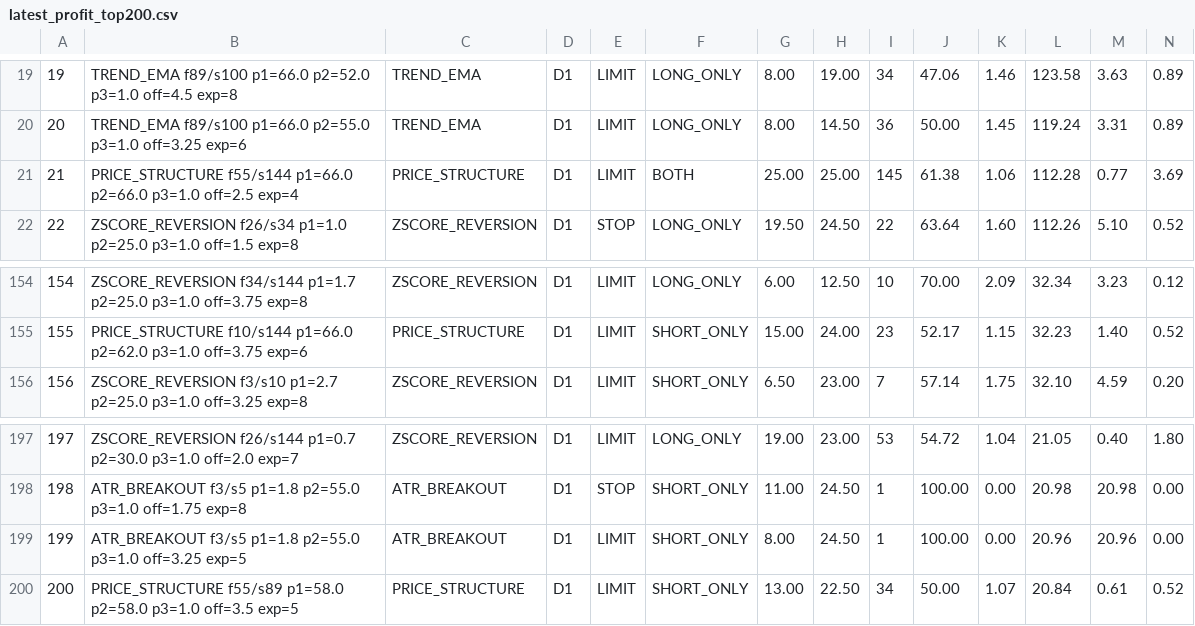
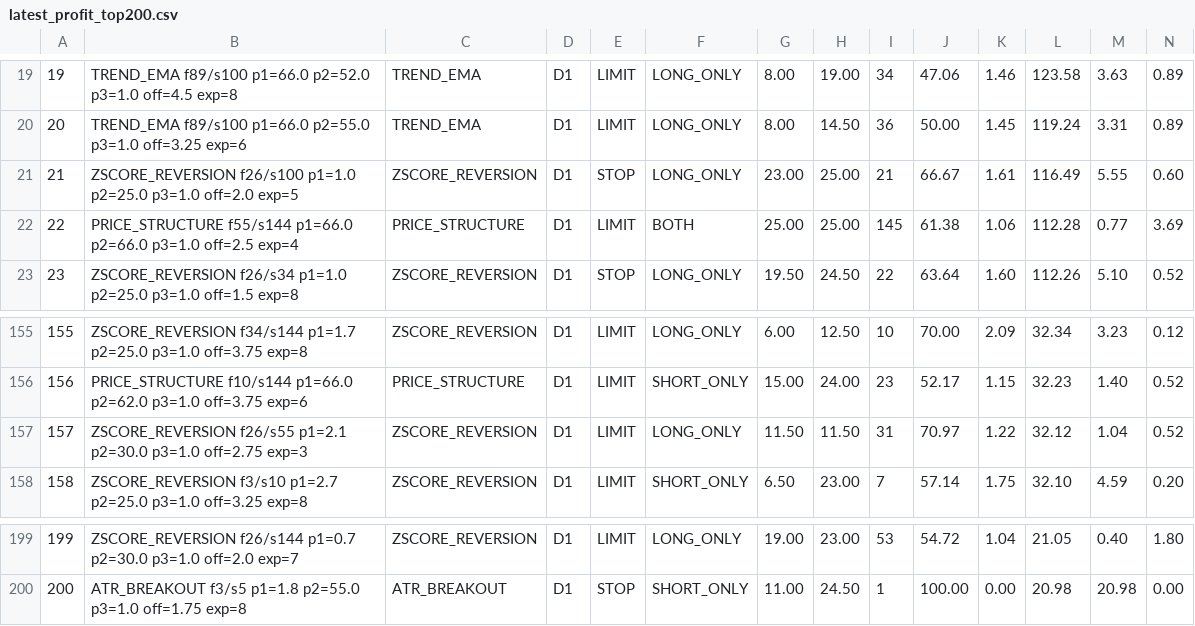
Before and after one commit to copytolive/rwa, a CSV file: backtest/gold24/runtime_v11/latest_profit_top200.csv, drawn as a sheet; only a part is shown, gaps mark what is left out; removed rows and columns are numbered as before the commit, all else as after; rows hold the shown columns only; the diff names each change by its address in the sheet, - before the commit and + after, or states it on an @@ line.

Commit message:
chore(gold24): publish compact v11 positive rankings [skip ci]

```diff
--- a/backtest/gold24/runtime_v11/latest_profit_top200.csv
+++ b/backtest/gold24/runtime_v11/latest_profit_top200.csv
+row 21: 21 | ZSCORE_REVERSION f26/s100 p1=1.0 p2=25.0 p3=1.0 off=2.0 exp=5 | ZSCORE_REVERSION | D1 | STOP | LONG_ONLY | 23.00 | 25.00 | 21 | 66.67 | 1.61 | 116.49 | 5.55 | 0.60
@@ column A renumbered between rows 22 and 200 @@
+row 157: 157 | ZSCORE_REVERSION f26/s55 p1=2.1 p2=30.0 p3=1.0 off=2.75 exp=3 | ZSCORE_REVERSION | D1 | LIMIT | LONG_ONLY | 11.50 | 11.50 | 31 | 70.97 | 1.22 | 32.12 | 1.04 | 0.52
-row 199: 199 | ATR_BREAKOUT f3/s5 p1=1.8 p2=55.0 p3=1.0 off=3.25 exp=5 | ATR_BREAKOUT | D1 | LIMIT | SHORT_ONLY | 8.00 | 24.50 | 1 | 100.00 | 0.00 | 20.96 | 20.96 | 0.00
-row 200: 200 | PRICE_STRUCTURE f55/s89 p1=58.0 p2=58.0 p3=1.0 off=3.5 exp=5 | PRICE_STRUCTURE | D1 | LIMIT | SHORT_ONLY | 13.00 | 22.50 | 34 | 50.00 | 1.07 | 20.84 | 0.61 | 0.52
```
Also changed, not shown: backtest/gold24/runtime_v11/latest_entry_profit_top200.csv, 3 other files.
